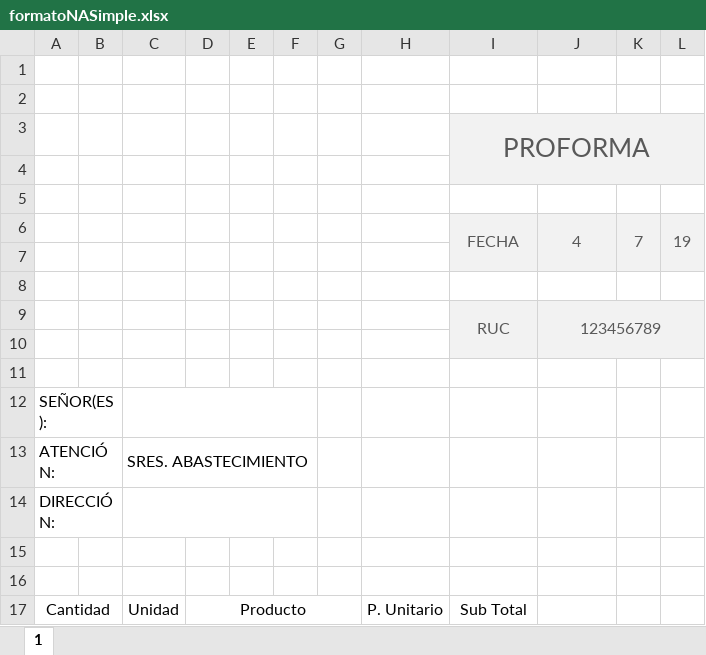
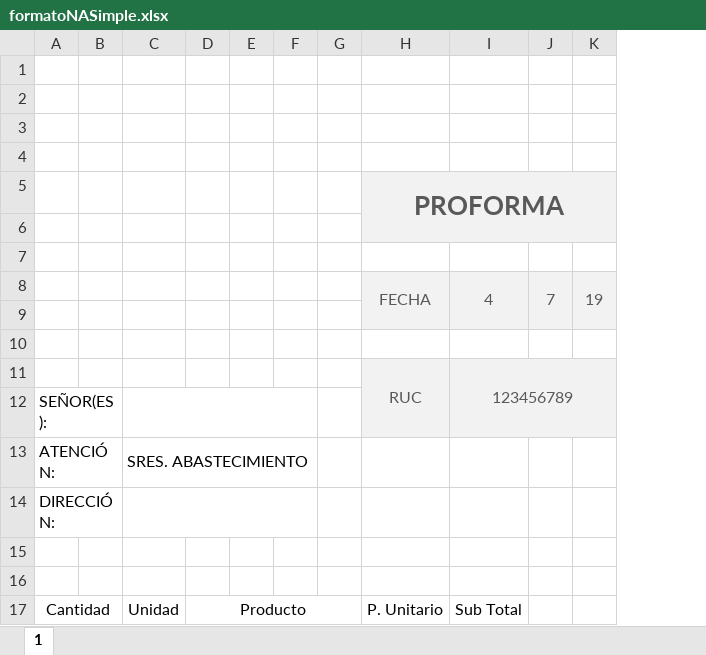
Before and after one commit to Gricardov/Gricardov.github.io, an Excel workbook: plantillas/formatoNASimple.xlsx, sheet 1, drawn as a sheet; values as stored, in another font and other column widths than the file's, no borders; charts and pictures not drawn; removed rows and columns are numbered as before the commit, all else as after; the diff names each change by its address in the sheet, - before the commit and + after, or states it on an @@ line.

```diff
--- a/plantillas/formatoNASimple.xlsx (sheet 1)
+++ b/plantillas/formatoNASimple.xlsx (sheet 1)
-column H, row 17: P. Unitario
+row 1: (empty)
+row 2: (empty)
-H5 bold: off
+H5 bold: on
-I9:I10 merged
+H11:H12 merged
-J9:L10 merged
+I11:K12 merged
-row 10: (empty)
-row 11: (empty)
-H12:K12 fill: none
+H12:K12 fill: #F2F2F2
-H17: Sub Total
+H17: P. Unitario
-I17: (empty)
+I17: Sub Total
```
Also changed, not shown: charts or pictures, 2 other files.
